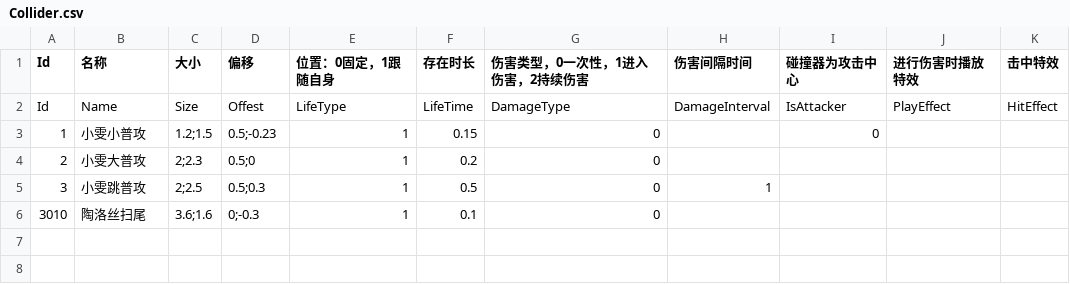
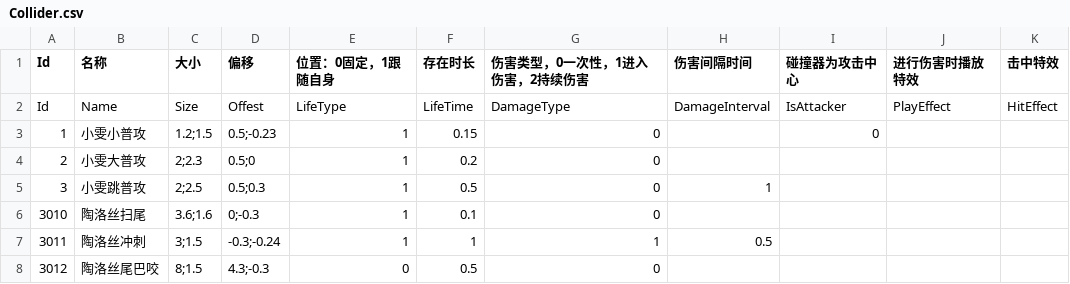
Before and after one commit to SHUNJIANBAO/FinalProject, a CSV file: Assets/Resources/Config/Collider.csv, drawn as a sheet.

```diff
--- a/Assets/Resources/Config/Collider.csv
+++ b/Assets/Resources/Config/Collider.csv
@@ -6 +6,3 @@ Id,Name,Size,Offest,LifeType,LifeTime,DamageType,DamageInterval,IsAttacker,PlayE
 3010,陶洛丝扫尾,3.6;1.6,0;-0.3,1,0.1,0,,,,
+3011,陶洛丝冲刺,3;1.5,-0.3;-0.24,1,1,1,0.5,,,
+3012,陶洛丝尾巴咬,8;1.5,4.3;-0.3,0,0.5,0,,,,
```
Also changed, not shown: Assets/Resources/Config/Barrage.csv, Assets/Resources/Config/Skill.csv, 18 other files.
